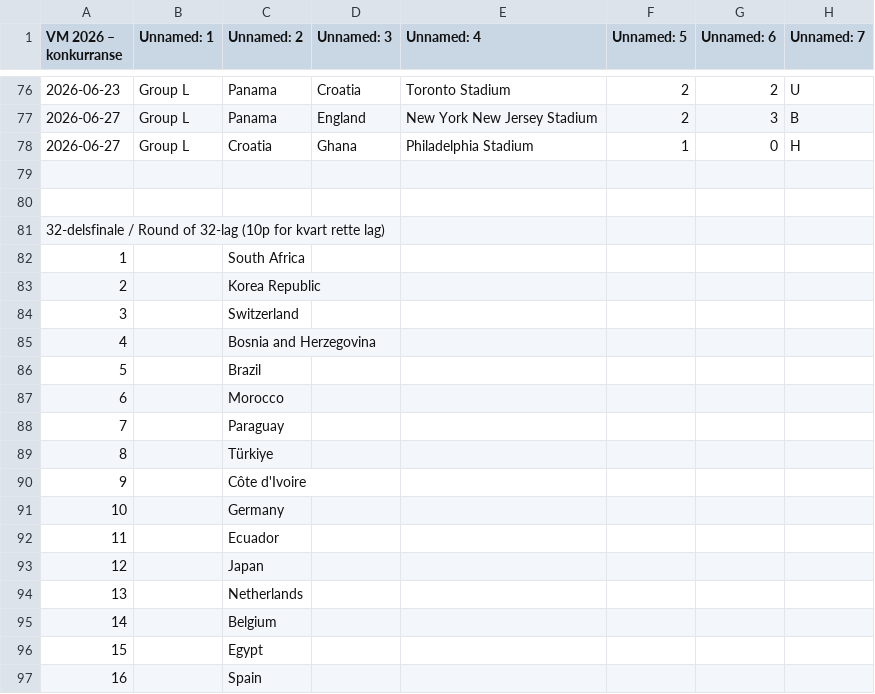
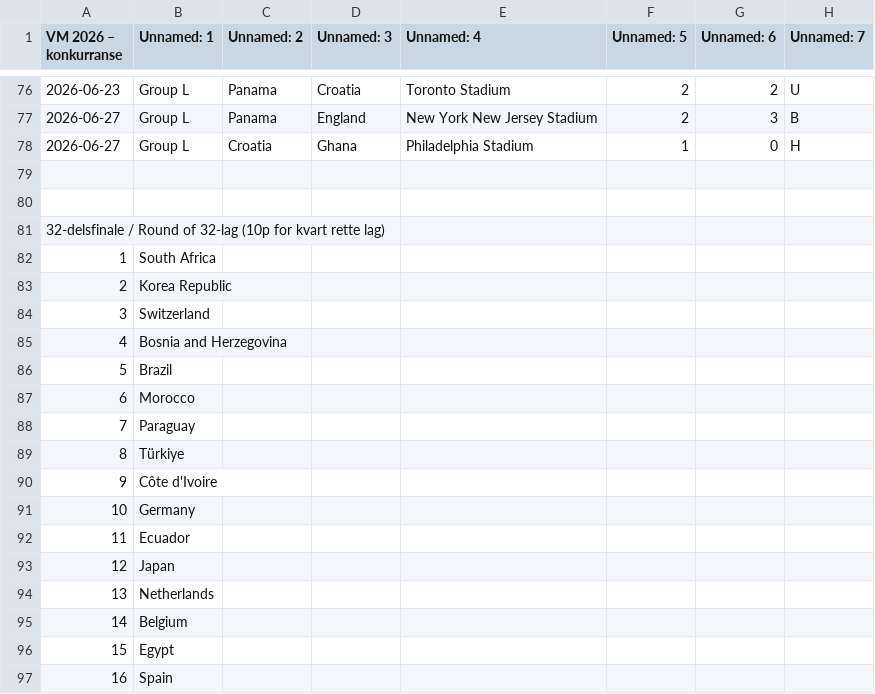
Before and after one commit to Kjetle/VM-konkurransen, a CSV file: Underlag/Cato_All_Matches.csv, drawn as a sheet; only a part is shown, gaps mark what is left out; the diff covers the shown part only; the diff names each change by its address in the sheet, - before the commit and + after, or states it on an @@ line.

```diff
--- a/Underlag/Cato_All_Matches.csv
+++ b/Underlag/Cato_All_Matches.csv
-B82 (Unnamed: 1): (empty)
+B82 (Unnamed: 1): South Africa
-C82 (Unnamed: 2): South Africa
+C82 (Unnamed: 2): (empty)
-B83 (Unnamed: 1): (empty)
+B83 (Unnamed: 1): Korea Republic
-C83 (Unnamed: 2): Korea Republic
+C83 (Unnamed: 2): (empty)
-B84 (Unnamed: 1): (empty)
+B84 (Unnamed: 1): Switzerland
-C84 (Unnamed: 2): Switzerland
+C84 (Unnamed: 2): (empty)
-B85 (Unnamed: 1): (empty)
+B85 (Unnamed: 1): Bosnia and Herzegovina
-C85 (Unnamed: 2): Bosnia and Herzegovina
+C85 (Unnamed: 2): (empty)
-B86 (Unnamed: 1): (empty)
+B86 (Unnamed: 1): Brazil
-C86 (Unnamed: 2): Brazil
+C86 (Unnamed: 2): (empty)
-B87 (Unnamed: 1): (empty)
+B87 (Unnamed: 1): Morocco
-C87 (Unnamed: 2): Morocco
+C87 (Unnamed: 2): (empty)
-B88 (Unnamed: 1): (empty)
+B88 (Unnamed: 1): Paraguay
-C88 (Unnamed: 2): Paraguay
+C88 (Unnamed: 2): (empty)
-B89 (Unnamed: 1): (empty)
+B89 (Unnamed: 1): Türkiye
-C89 (Unnamed: 2): Türkiye
+C89 (Unnamed: 2): (empty)
-B90 (Unnamed: 1): (empty)
+B90 (Unnamed: 1): Côte d'Ivoire
-C90 (Unnamed: 2): Côte d'Ivoire
+C90 (Unnamed: 2): (empty)
-B91 (Unnamed: 1): (empty)
+B91 (Unnamed: 1): Germany
-C91 (Unnamed: 2): Germany
+C91 (Unnamed: 2): (empty)
-B92 (Unnamed: 1): (empty)
+B92 (Unnamed: 1): Ecuador
-C92 (Unnamed: 2): Ecuador
+C92 (Unnamed: 2): (empty)
-B93 (Unnamed: 1): (empty)
+B93 (Unnamed: 1): Japan
-C93 (Unnamed: 2): Japan
+C93 (Unnamed: 2): (empty)
-B94 (Unnamed: 1): (empty)
+B94 (Unnamed: 1): Netherlands
-C94 (Unnamed: 2): Netherlands
+C94 (Unnamed: 2): (empty)
-B95 (Unnamed: 1): (empty)
+B95 (Unnamed: 1): Belgium
-C95 (Unnamed: 2): Belgium
+C95 (Unnamed: 2): (empty)
-B96 (Unnamed: 1): (empty)
+B96 (Unnamed: 1): Egypt
-C96 (Unnamed: 2): Egypt
+C96 (Unnamed: 2): (empty)
-B97 (Unnamed: 1): (empty)
+B97 (Unnamed: 1): Spain
-C97 (Unnamed: 2): Spain
+C97 (Unnamed: 2): (empty)
```
Also changed, not shown: 94 edited cells elsewhere in this file, Underlag/Ludvik_All_Matches.csv, Underlag/VM 2026 - konkurranse - csv.csv, 1 other file.
